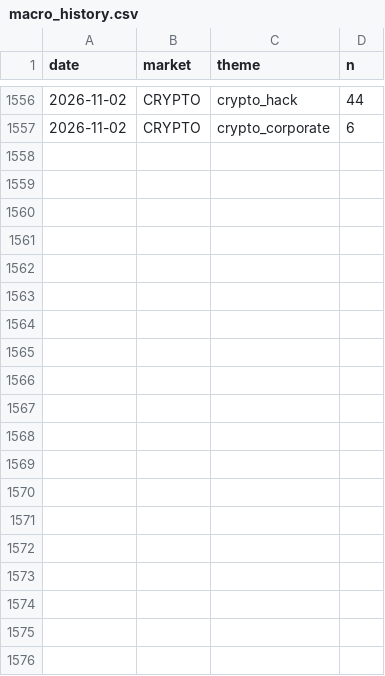
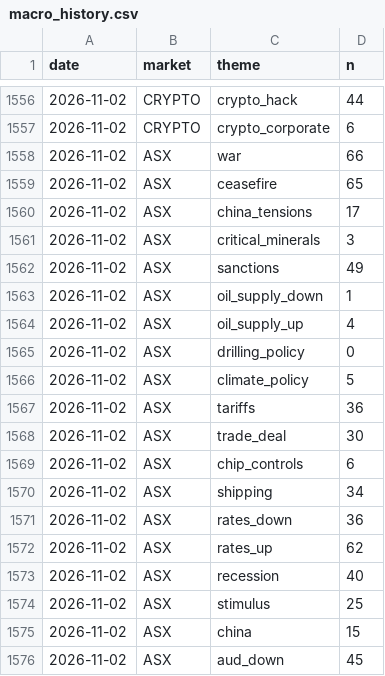
Before and after one commit to clyphor/stock-screener, a CSV file: results/macro_history.csv, drawn as a sheet; only a part is shown, gaps mark what is left out; the diff covers the shown part only.

```diff
--- a/results/macro_history.csv
+++ b/results/macro_history.csv
@@ -1557 +1557,20 @@ date,market,theme,n
 2026-11-02,CRYPTO,crypto_corporate,6
+2026-11-02,ASX,war,66
+2026-11-02,ASX,ceasefire,65
+2026-11-02,ASX,china_tensions,17
+2026-11-02,ASX,critical_minerals,3
+2026-11-02,ASX,sanctions,49
+2026-11-02,ASX,oil_supply_down,1
+2026-11-02,ASX,oil_supply_up,4
+2026-11-02,ASX,drilling_policy,0
+2026-11-02,ASX,climate_policy,5
+2026-11-02,ASX,tariffs,36
+2026-11-02,ASX,trade_deal,30
+2026-11-02,ASX,chip_controls,6
+2026-11-02,ASX,shipping,34
+2026-11-02,ASX,rates_down,36
+2026-11-02,ASX,rates_up,62
+2026-11-02,ASX,recession,40
+2026-11-02,ASX,stimulus,25
+2026-11-02,ASX,china,15
+2026-11-02,ASX,aud_down,45
```
Also changed, not shown: 13 added rows elsewhere in this file, results/label_history.csv, results/label_state.csv, 6 other files.
